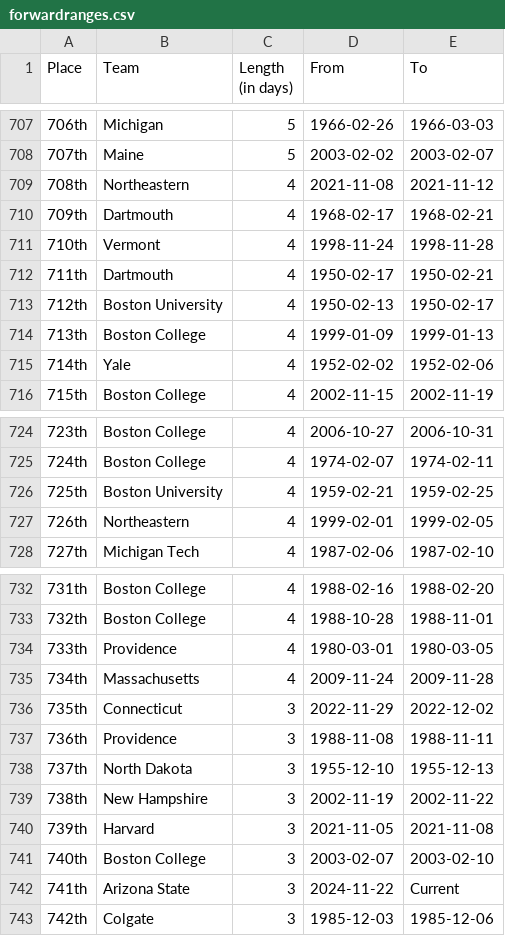
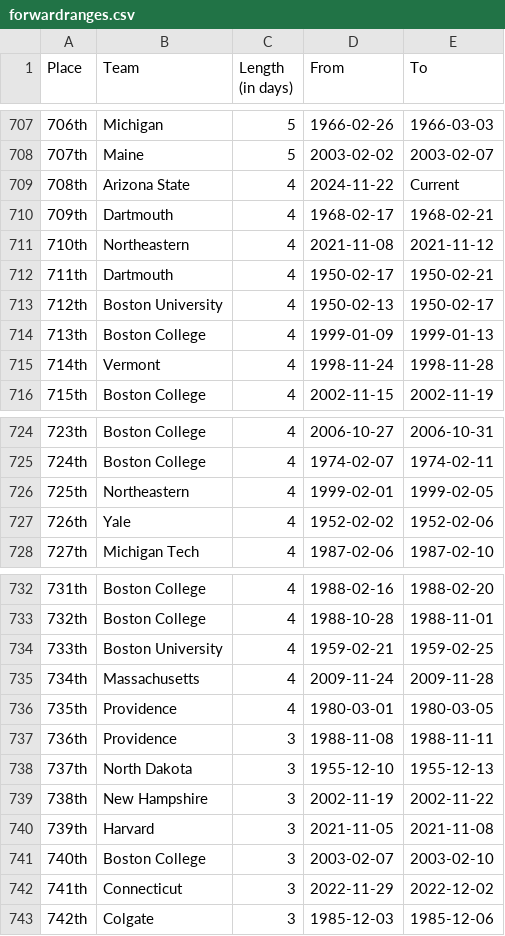
Before and after one commit to ankudovychm/collegehockey-macguffin, a CSV file: data/leaderboard/forwardranges.csv, drawn as a sheet; only a part is shown, gaps mark what is left out.

```diff
--- a/data/leaderboard/forwardranges.csv
+++ b/data/leaderboard/forwardranges.csv
@@ -708,5 +708,5 @@ Place,Team,Length (in days),From,To
 707th,Maine,5,2003-02-02,2003-02-07
-708th,Northeastern,4,2021-11-08,2021-11-12
+708th,Arizona State,4,2024-11-22,Current
 709th,Dartmouth,4,1968-02-17,1968-02-21
-710th,Vermont,4,1998-11-24,1998-11-28
+710th,Northeastern,4,2021-11-08,2021-11-12
 711th,Dartmouth,4,1950-02-17,1950-02-21
@@ -714,3 +714,3 @@ Place,Team,Length (in days),From,To
 713th,Boston College,4,1999-01-09,1999-01-13
-714th,Yale,4,1952-02-02,1952-02-06
+714th,Vermont,4,1998-11-24,1998-11-28
 715th,Boston College,4,2002-11-15,2002-11-19
@@ -725,4 +725,4 @@ Place,Team,Length (in days),From,To
 724th,Boston College,4,1974-02-07,1974-02-11
-725th,Boston University,4,1959-02-21,1959-02-25
-726th,Northeastern,4,1999-02-01,1999-02-05
+725th,Northeastern,4,1999-02-01,1999-02-05
+726th,Yale,4,1952-02-02,1952-02-06
 727th,Michigan Tech,4,1987-02-06,1987-02-10
@@ -733,5 +733,5 @@ Place,Team,Length (in days),From,To
 732th,Boston College,4,1988-10-28,1988-11-01
-733th,Providence,4,1980-03-01,1980-03-05
+733th,Boston University,4,1959-02-21,1959-02-25
 734th,Massachusetts,4,2009-11-24,2009-11-28
-735th,Connecticut,3,2022-11-29,2022-12-02
+735th,Providence,4,1980-03-01,1980-03-05
 736th,Providence,3,1988-11-08,1988-11-11
@@ -741,3 +741,3 @@ Place,Team,Length (in days),From,To
 740th,Boston College,3,2003-02-07,2003-02-10
-741th,Arizona State,3,2024-11-22,Current
+741th,Connecticut,3,2022-11-29,2022-12-02
 742th,Colgate,3,1985-12-03,1985-12-06
```
Also changed, not shown: data/leaderboard/forwardtotals.csv, data/leaderboard/reverseranges.csv, 1 other file.
